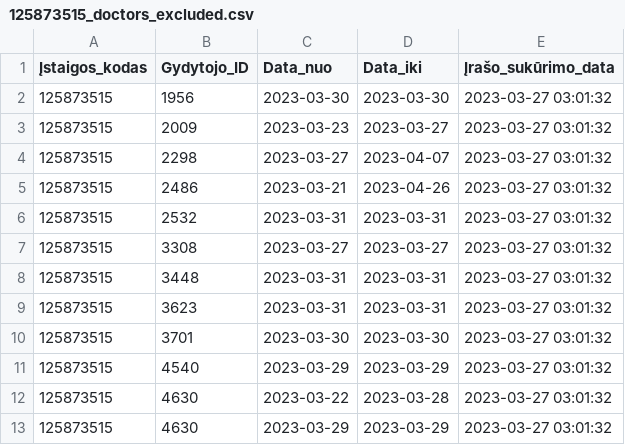
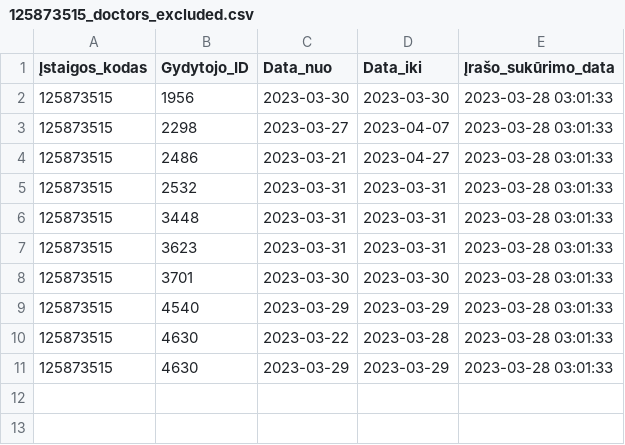
Before and after one commit to vilnius/centro-poliklinika, a CSV file: data/Centro_poliklinika/Registracija/125873515_doctors_excluded.csv, drawn as a sheet.

```diff
--- a/data/Centro_poliklinika/Registracija/125873515_doctors_excluded.csv
+++ b/data/Centro_poliklinika/Registracija/125873515_doctors_excluded.csv
@@ -1,13 +1,11 @@
 Įstaigos_kodas;Gydytojo_ID;Data_nuo;Data_iki;Įrašo_sukūrimo_data
-125873515;1956;2023-03-30;2023-03-30;2023-03-27 03:01:32
-125873515;2009;2023-03-23;2023-03-27;2023-03-27 03:01:32
-125873515;2298;2023-03-27;2023-04-07;2023-03-27 03:01:32
-125873515;2486;2023-03-21;2023-04-26;2023-03-27 03:01:32
-125873515;2532;2023-03-31;2023-03-31;2023-03-27 03:01:32
-125873515;3308;2023-03-27;2023-03-27;2023-03-27 03:01:32
-125873515;3448;2023-03-31;2023-03-31;2023-03-27 03:01:32
-125873515;3623;2023-03-31;2023-03-31;2023-03-27 03:01:32
-125873515;3701;2023-03-30;2023-03-30;2023-03-27 03:01:32
-125873515;4540;2023-03-29;2023-03-29;2023-03-27 03:01:32
-125873515;4630;2023-03-22;2023-03-28;2023-03-27 03:01:32
-125873515;4630;2023-03-29;2023-03-29;2023-03-27 03:01:32
+125873515;1956;2023-03-30;2023-03-30;2023-03-28 03:01:33
+125873515;2298;2023-03-27;2023-04-07;2023-03-28 03:01:33
+125873515;2486;2023-03-21;2023-04-27;2023-03-28 03:01:33
+125873515;2532;2023-03-31;2023-03-31;2023-03-28 03:01:33
+125873515;3448;2023-03-31;2023-03-31;2023-03-28 03:01:33
+125873515;3623;2023-03-31;2023-03-31;2023-03-28 03:01:33
+125873515;3701;2023-03-30;2023-03-30;2023-03-28 03:01:33
+125873515;4540;2023-03-29;2023-03-29;2023-03-28 03:01:33
+125873515;4630;2023-03-22;2023-03-28;2023-03-28 03:01:33
+125873515;4630;2023-03-29;2023-03-29;2023-03-28 03:01:33
```
Also changed, not shown: data/Centro_poliklinika/Registracija/125873515_family_doctors_list.csv, data/Centro_poliklinika/Registracija/125873515_family_doctors_visits_hours.csv, 1 other file.
